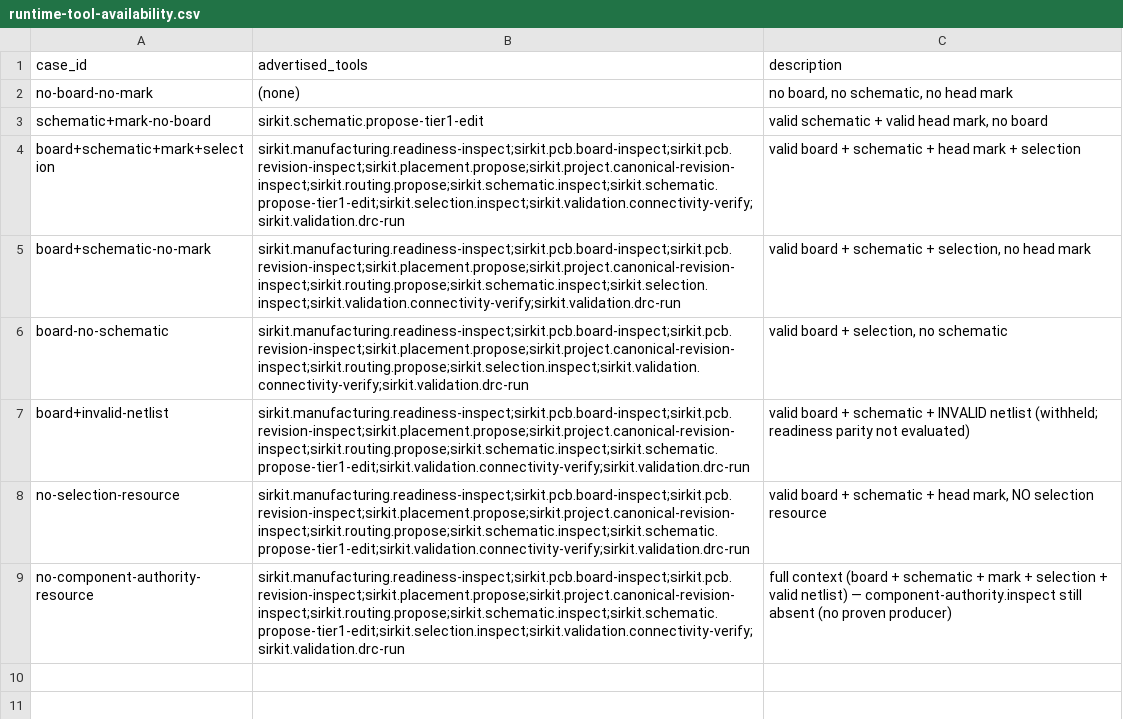
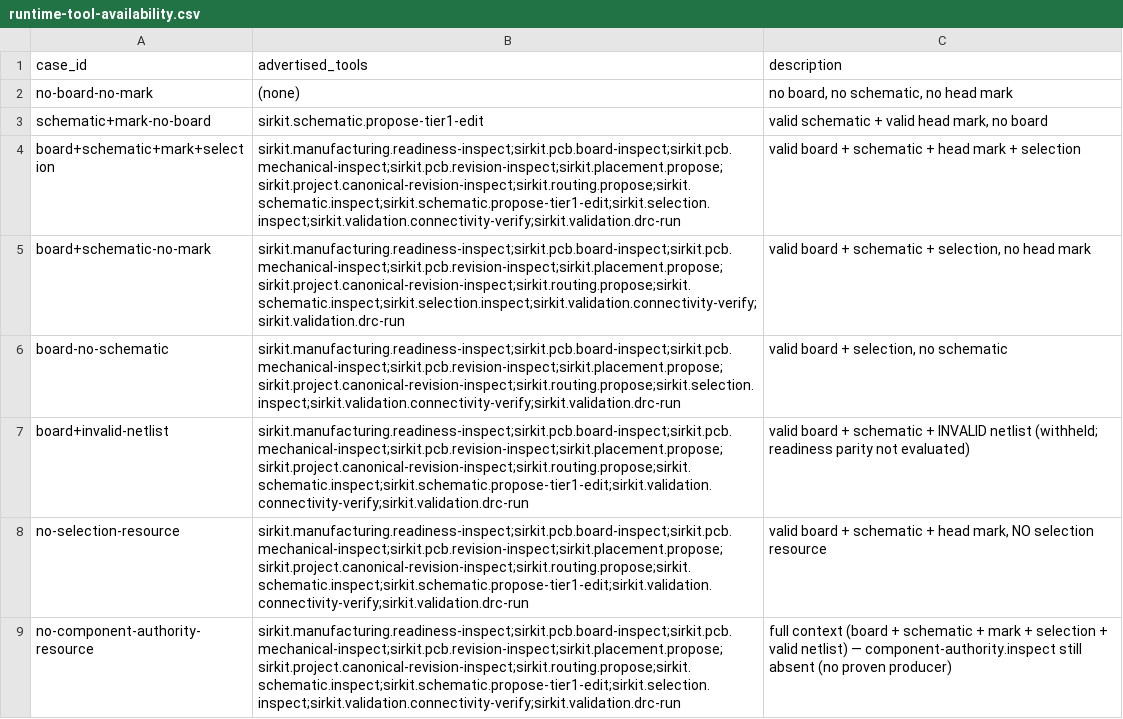
Before and after one commit to dantdani/sirkit-edit, a CSV file: artifacts/ai-control-plane-b10/runtime-tool-availability.csv, drawn as a sheet.

```diff
--- a/artifacts/ai-control-plane-b10/runtime-tool-availability.csv
+++ b/artifacts/ai-control-plane-b10/runtime-tool-availability.csv
@@ -3,7 +3,7 @@ no-board-no-mark,(none),"no board, no schematic, no head mark"
 schematic+mark-no-board,sirkit.schematic.propose-tier1-edit,"valid schematic + valid head mark, no board"
-board+schematic+mark+selection,sirkit.manufacturing.readiness-inspect;sirkit.pcb.board-inspect;sirkit.pcb.revision-inspect;sirkit.placement.propose;sirkit.project.canonical-revision-inspect;sirkit.routing.propose;sirkit.schematic.inspect;sirkit.schematic.propose-tier1-edit;sirkit.selection.inspect;sirkit.validation.connectivity-verify;sirkit.validation.drc-run,"valid board + schematic + head mark + selection"
-board+schematic-no-mark,sirkit.manufacturing.readiness-inspect;sirkit.pcb.board-inspect;sirkit.pcb.revision-inspect;sirkit.placement.propose;sirkit.project.canonical-revision-inspect;sirkit.routing.propose;sirkit.schematic.inspect;sirkit.selection.inspect;sirkit.validation.connectivity-verify;sirkit.validation.drc-run,"valid board + schematic + selection, no head mark"
-board-no-schematic,sirkit.manufacturing.readiness-inspect;sirkit.pcb.board-inspect;sirkit.pcb.revision-inspect;sirkit.placement.propose;sirkit.project.canonical-revision-inspect;sirkit.routing.propose;sirkit.selection.inspect;sirkit.validation.connectivity-verify;sirkit.validation.drc-run,"valid board + selection, no schematic"
-board+invalid-netlist,sirkit.manufacturing.readiness-inspect;sirkit.pcb.board-inspect;sirkit.pcb.revision-inspect;sirkit.placement.propose;sirkit.project.canonical-revision-inspect;sirkit.routing.propose;sirkit.schematic.inspect;sirkit.schematic.propose-tier1-edit;sirkit.validation.connectivity-verify;sirkit.validation.drc-run,"valid board + schematic + INVALID netlist (withheld; readiness parity not evaluated)"
-no-selection-resource,sirkit.manufacturing.readiness-inspect;sirkit.pcb.board-inspect;sirkit.pcb.revision-inspect;sirkit.placement.propose;sirkit.project.canonical-revision-inspect;sirkit.routing.propose;sirkit.schematic.inspect;sirkit.schematic.propose-tier1-edit;sirkit.validation.connectivity-verify;sirkit.validation.drc-run,"valid board + schematic + head mark, NO selection resource"
-no-component-authority-resource,sirkit.manufacturing.readiness-inspect;sirkit.pcb.board-inspect;sirkit.pcb.revision-inspect;sirkit.placement.propose;sirkit.project.canonical-revision-inspect;sirkit.routing.propose;sirkit.schematic.inspect;sirkit.schematic.propose-tier1-edit;sirkit.selection.inspect;sirkit.validation.connectivity-verify;sirkit.validation.drc-run,"full context (board + schematic + mark + selection + valid netlist) — component-authority.inspect still absent (no proven producer)"
+board+schematic+mark+selection,sirkit.manufacturing.readiness-inspect;sirkit.pcb.board-inspect;sirkit.pcb.mechanical-inspect;sirkit.pcb.revision-inspect;sirkit.placement.propose;sirkit.project.canonical-revision-inspect;sirkit.routing.propose;sirkit.schematic.inspect;sirkit.schematic.propose-tier1-edit;sirkit.selection.inspect;sirkit.validation.connectivity-verify;sirkit.validation.drc-run,"valid board + schematic + head mark + selection"
+board+schematic-no-mark,sirkit.manufacturing.readiness-inspect;sirkit.pcb.board-inspect;sirkit.pcb.mechanical-inspect;sirkit.pcb.revision-inspect;sirkit.placement.propose;sirkit.project.canonical-revision-inspect;sirkit.routing.propose;sirkit.schematic.inspect;sirkit.selection.inspect;sirkit.validation.connectivity-verify;sirkit.validation.drc-run,"valid board + schematic + selection, no head mark"
+board-no-schematic,sirkit.manufacturing.readiness-inspect;sirkit.pcb.board-inspect;sirkit.pcb.mechanical-inspect;sirkit.pcb.revision-inspect;sirkit.placement.propose;sirkit.project.canonical-revision-inspect;sirkit.routing.propose;sirkit.selection.inspect;sirkit.validation.connectivity-verify;sirkit.validation.drc-run,"valid board + selection, no schematic"
+board+invalid-netlist,sirkit.manufacturing.readiness-inspect;sirkit.pcb.board-inspect;sirkit.pcb.mechanical-inspect;sirkit.pcb.revision-inspect;sirkit.placement.propose;sirkit.project.canonical-revision-inspect;sirkit.routing.propose;sirkit.schematic.inspect;sirkit.schematic.propose-tier1-edit;sirkit.validation.connectivity-verify;sirkit.validation.drc-run,"valid board + schematic + INVALID netlist (withheld; readiness parity not evaluated)"
+no-selection-resource,sirkit.manufacturing.readiness-inspect;sirkit.pcb.board-inspect;sirkit.pcb.mechanical-inspect;sirkit.pcb.revision-inspect;sirkit.placement.propose;sirkit.project.canonical-revision-inspect;sirkit.routing.propose;sirkit.schematic.inspect;sirkit.schematic.propose-tier1-edit;sirkit.validation.connectivity-verify;sirkit.validation.drc-run,"valid board + schematic + head mark, NO selection resource"
+no-component-authority-resource,sirkit.manufacturing.readiness-inspect;sirkit.pcb.board-inspect;sirkit.pcb.mechanical-inspect;sirkit.pcb.revision-inspect;sirkit.placement.propose;sirkit.project.canonical-revision-inspect;sirkit.routing.propose;sirkit.schematic.inspect;sirkit.schematic.propose-tier1-edit;sirkit.selection.inspect;sirkit.validation.connectivity-verify;sirkit.validation.drc-run,"full context (board + schematic + mark + selection + valid netlist) — component-authority.inspect still absent (no proven producer)"
```
Also changed, not shown: artifacts/ai-control-plane-b04/tool-registry.csv, artifacts/ai-control-plane-b05/activated-read-bindings.csv, 25 other files.
